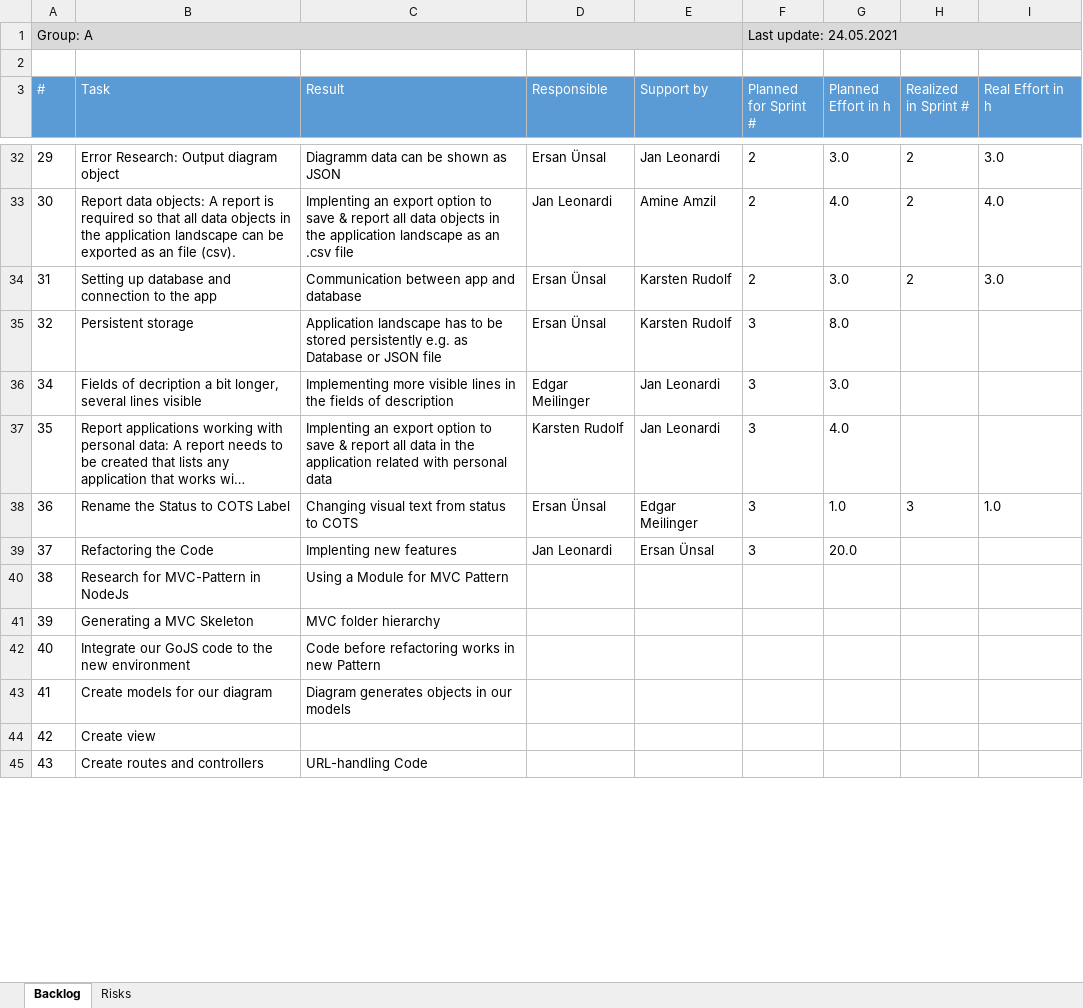
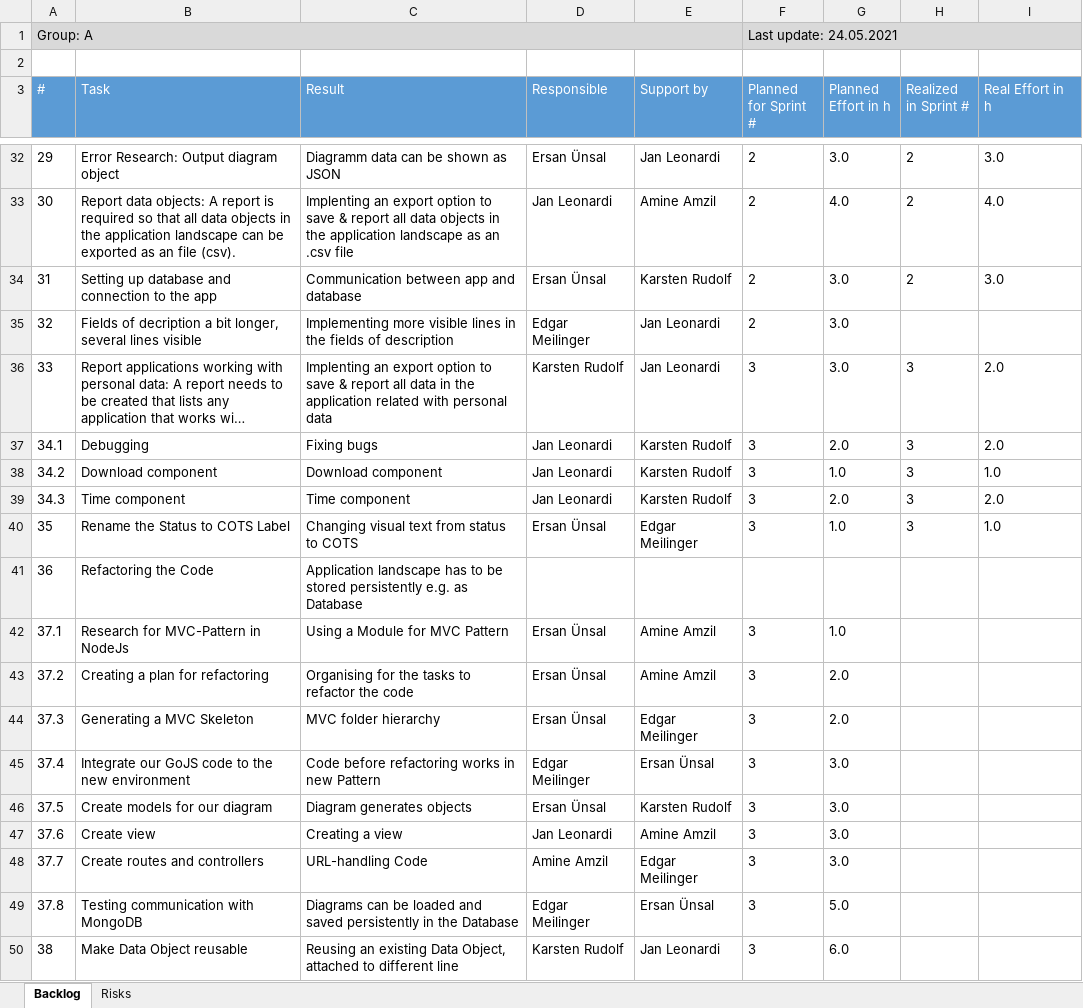
Before and after one commit to ersanuensal/Advanced-Programming, an Excel workbook: Abgaben/Group_A_TaskRisk_log.xlsx, sheet Backlog, drawn as a sheet; only a part is shown, gaps mark what is left out; long unchanged cells end in …; values as stored, in another font and other column widths than the file's, no borders; table styles not drawn; removed rows and columns are numbered as before the commit, all else as after; the diff covers the shown part only; the diff names each change by its address in the sheet, - before the commit and + after, or states it on an @@ line.

Commit message:
edit excel

```diff
--- a/Abgaben/Group_A_TaskRisk_log.xlsx (sheet Backlog)
+++ b/Abgaben/Group_A_TaskRisk_log.xlsx (sheet Backlog)
-row 35: 32 | Persistent storage | Application landscape has to be stored persistently e.g. as Database or JSON file | Ersan Ünsal | Karsten Rudolf | 3 | 8.0
-A35 (#): 34
+A35 (#): 32
-F35 (Planned for Sprint #): 3
+F35 (Planned for Sprint #): 2
-A36 (#): 35
+A36 (#): 33
-G36 (Planned Effort in h): 4.0
+G36 (Planned Effort in h): 3.0
-H36 (Realized in Sprint #): (empty)
+H36 (Realized in Sprint #): 3
-I36 (Real Effort in h): (empty)
+I36 (Real Effort in h): 2.0
+row 37: 34.1 | Debugging | Fixing bugs | Jan Leonardi | Karsten Rudolf | 3 | 2.0 | 3 | 2.0
+row 38: 34.2 | Download component | Download component | Jan Leonardi | Karsten Rudolf | 3 | 1.0 | 3 | 1.0
+row 39: 34.3 | Time component | Time component | Jan Leonardi | Karsten Rudolf | 3 | 2.0 | 3 | 2.0
-A40 (#): 36
+A40 (#): 35
-row 39: 37 | Refactoring the Code | Implenting new features | Jan Leonardi | Ersan Ünsal | 3 | 20.0
+row 41: 36 | Refactoring the Code | Application landscape has to be stored persistently e.g. as Database
+row 42: 37.1 | Research for MVC-Pattern in NodeJs | Using a Module for MVC Pattern | Ersan Ünsal | Amine Amzil | 3 | 1.0
+row 43: 37.2 | Creating a plan for refactoring | Organising for the tasks to refactor the code | Ersan Ünsal | Amine Amzil | 3 | 2.0
+row 44: 37.3 | Generating a MVC Skeleton | MVC folder hierarchy | Ersan Ünsal | Edgar Meilinger | 3 | 2.0
+row 45: 37.4 | Integrate our GoJS code to the new environment | Code before refactoring works in new Pattern | Edgar Meilinger | Ersan Ünsal | 3 | 3.0
+row 46: 37.5 | Create models for our diagram | Diagram generates objects | Ersan Ünsal | Karsten Rudolf | 3 | 3.0
+row 47: 37.6 | Create view | Creating a view | Jan Leonardi | Amine Amzil | 3 | 3.0
+row 48: 37.7 | Create routes and controllers | URL-handling Code | Amine Amzil | Edgar Meilinger | 3 | 3.0
+row 49: 37.8 | Testing communication with MongoDB | Diagrams can be loaded and saved persistently in the Database | Edgar Meilinger | Ersan Ünsal | 3 | 5.0
-B50 (Task): Research for MVC-Pattern in NodeJs
+B50 (Task): Make Data Object reusable
-C50 (Result): Using a Module for MVC Pattern
+C50 (Result): Reusing an existing Data Object, attached to different line
-D50 (Responsible): (empty)
+D50 (Responsible): Karsten Rudolf
-E50 (Support by): (empty)
+E50 (Support by): Jan Leonardi
-F50 (Planned for Sprint #): (empty)
+F50 (Planned for Sprint #): 3
-G50 (Planned Effort in h): (empty)
+G50 (Planned Effort in h): 6.0
-row 41: 39 | Generating a MVC Skeleton | MVC folder hierarchy
-row 42: 40 | Integrate our GoJS code to the new environment | Code before refactoring works in new Pattern
-row 43: 41 | Create models for our diagram | Diagram generates objects in our models
-row 44: 42 | Create view
-row 45: 43 | Create routes and controllers | URL-handling Code
```
Also changed, not shown: 2 removed rows and 1 edited cell elsewhere in this sheet, sheet Risks.
